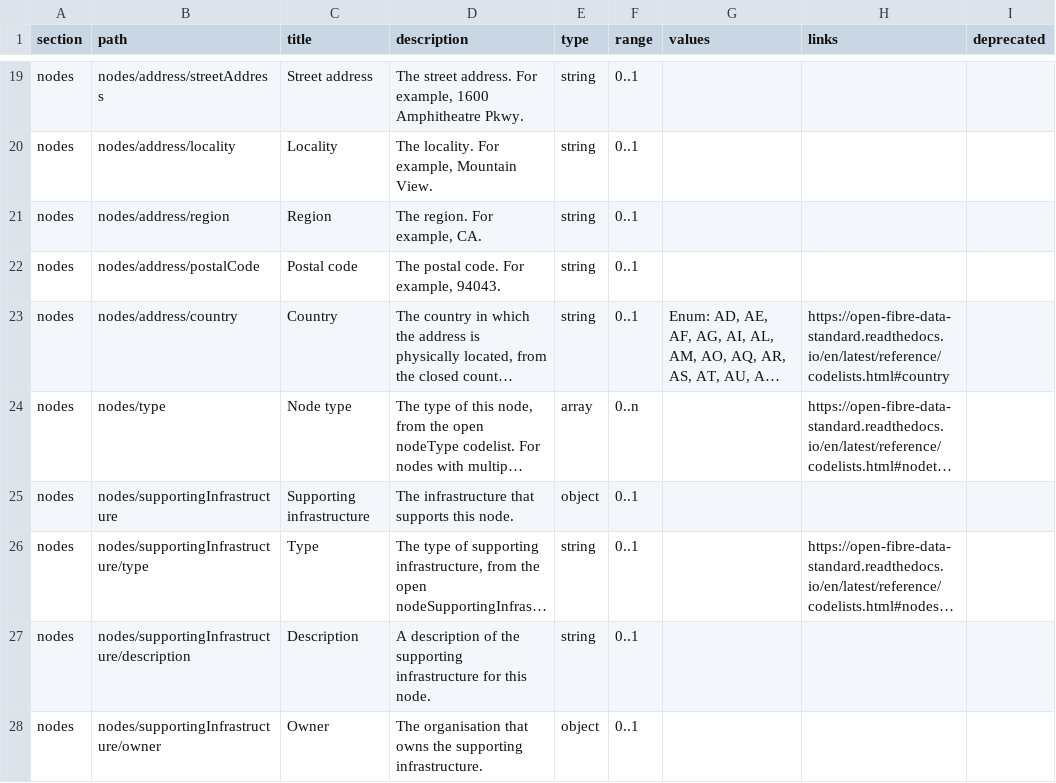
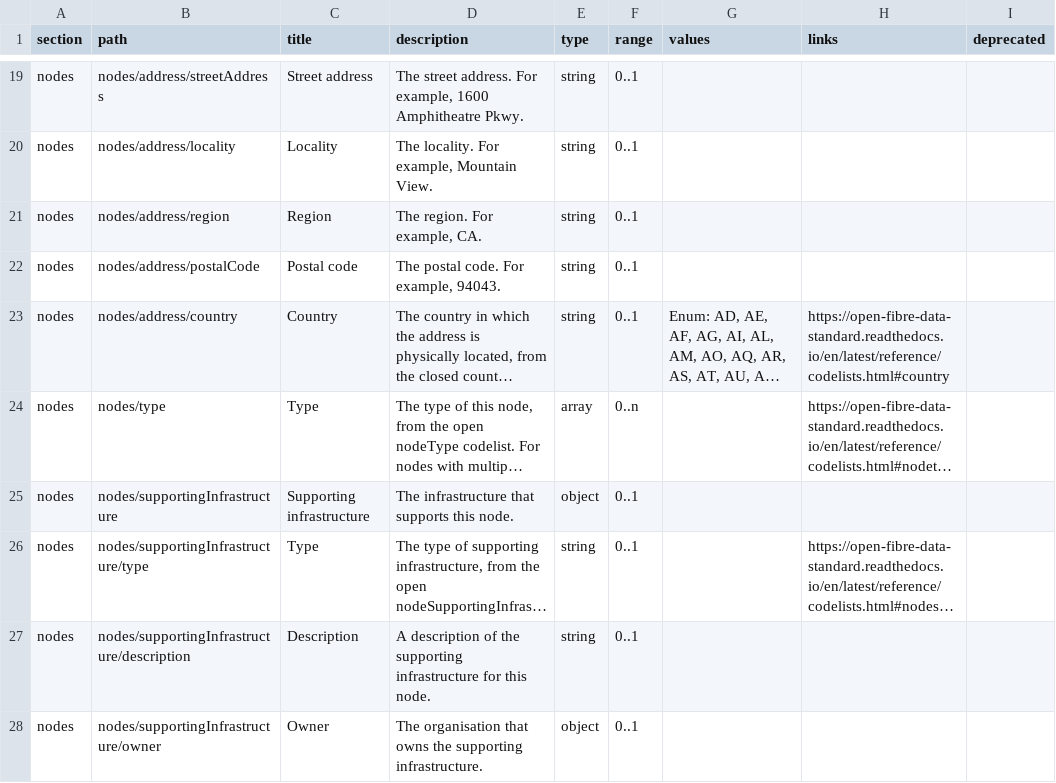
Before and after one commit to Open-Telecoms-Data/open-fibre-data-standard, a CSV file: schema/network-schema.csv, drawn as a sheet; only a part is shown, gaps mark what is left out; long unchanged cells end in …; the diff covers the shown part only; the diff names each change by its address in the sheet, - before the commit and + after, or states it on an @@ line.

```diff
--- a/schema/network-schema.csv
+++ b/schema/network-schema.csv
-C24 (title): Node type
+C24 (title): Type
```
Also changed, not shown: 1 removed row and 17 edited cells elsewhere in this file, schema/geopackage/table_definitions/codelist_tables.csv, schema/geopackage/table_definitions/nodes.csv, 4 other files.
